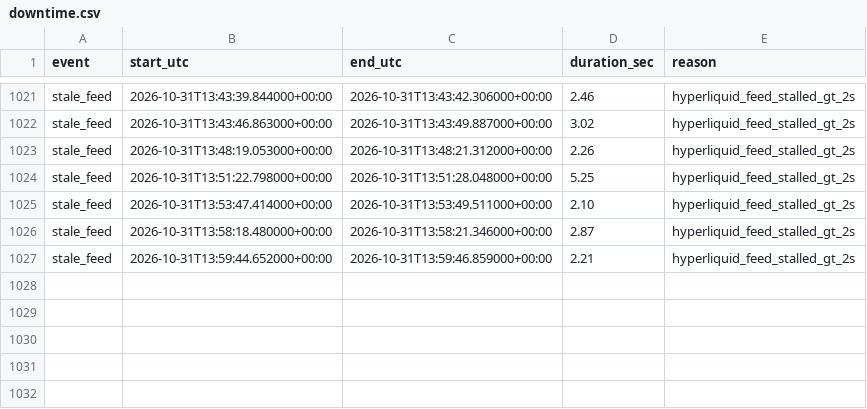
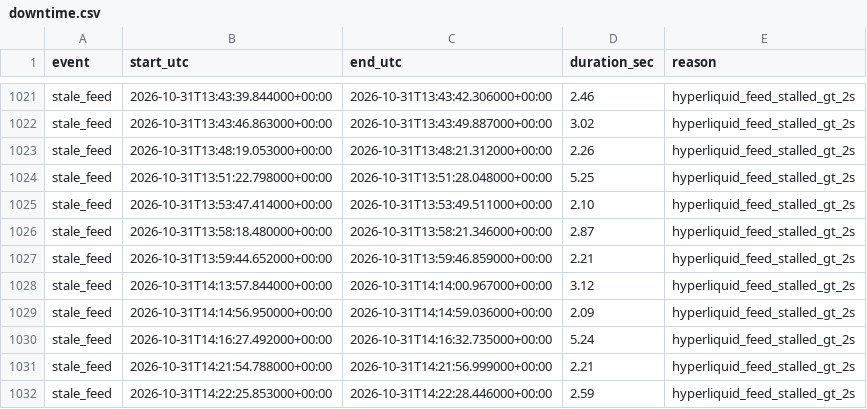
Before and after one commit to ryz-ryx/paper-mm, a CSV file: paper_mm2/data/downtime.csv, drawn as a sheet; only a part is shown, gaps mark what is left out.

```diff
--- a/paper_mm2/data/downtime.csv
+++ b/paper_mm2/data/downtime.csv
@@ -1027 +1027,6 @@ stale_feed,2026-10-31T13:58:18.480000+00:00,2026-10-31T13:58:21.346000+00:00,2.8
 stale_feed,2026-10-31T13:59:44.652000+00:00,2026-10-31T13:59:46.859000+00:00,2.21,hyperliquid_feed_stalled_gt_2s
+stale_feed,2026-10-31T14:13:57.844000+00:00,2026-10-31T14:14:00.967000+00:00,3.12,hyperliquid_feed_stalled_gt_2s
+stale_feed,2026-10-31T14:14:56.950000+00:00,2026-10-31T14:14:59.036000+00:00,2.09,hyperliquid_feed_stalled_gt_2s
+stale_feed,2026-10-31T14:16:27.492000+00:00,2026-10-31T14:16:32.735000+00:00,5.24,hyperliquid_feed_stalled_gt_2s
+stale_feed,2026-10-31T14:21:54.788000+00:00,2026-10-31T14:21:56.999000+00:00,2.21,hyperliquid_feed_stalled_gt_2s
+stale_feed,2026-10-31T14:22:25.853000+00:00,2026-10-31T14:22:28.446000+00:00,2.59,hyperliquid_feed_stalled_gt_2s
```
Also changed, not shown: 4 other files.
